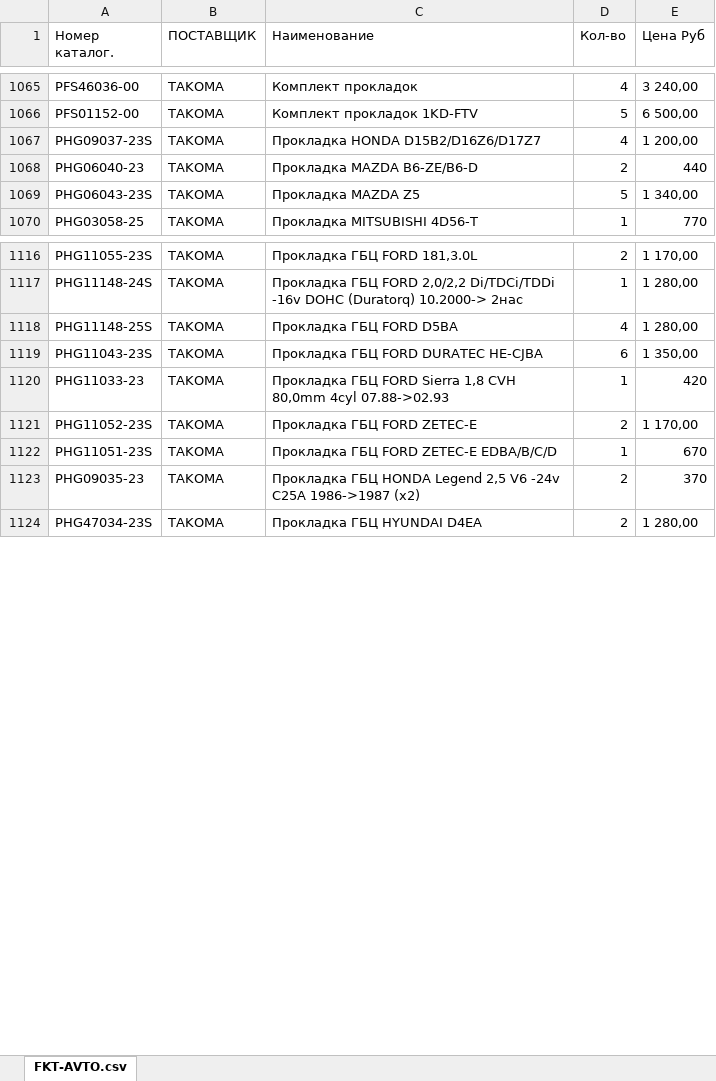
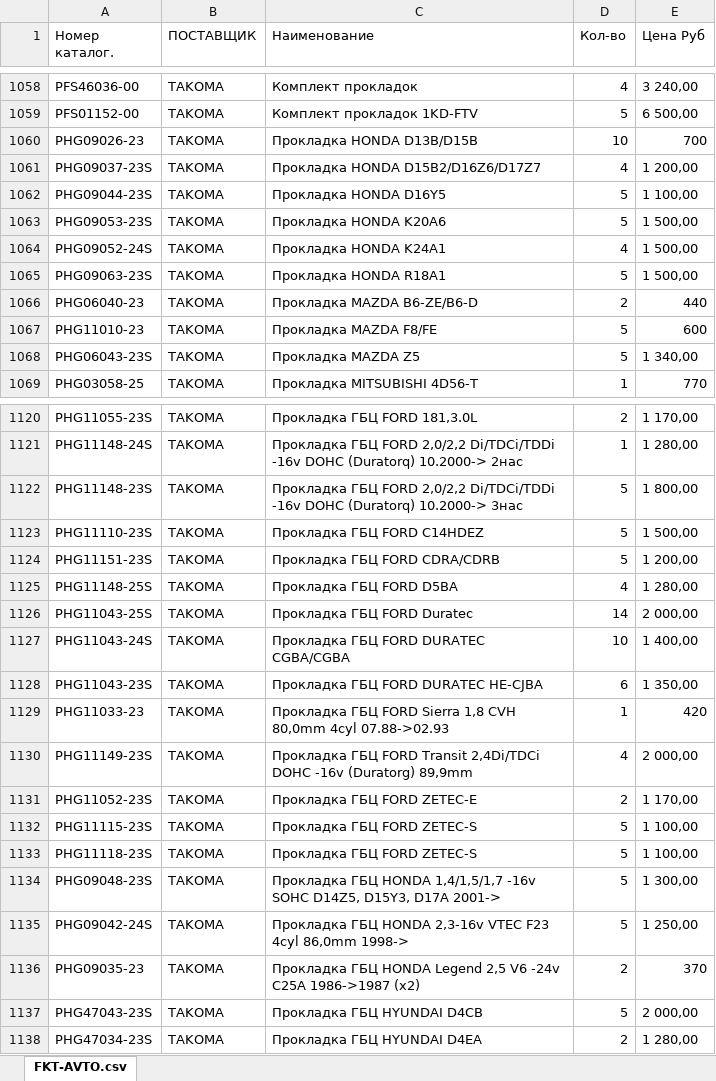
Before and after one commit to killer-djon/dev.hammer.ru, an Excel workbook: catalogs/FKT-AVTO.xlsx, sheet FKT-AVTO.csv, drawn as a sheet; only a part is shown, gaps mark what is left out; values as stored, in another font and other column widths than the file's, no borders; removed rows and columns are numbered as before the commit, all else as after; the diff covers the shown part only; the diff names each change by its address in the sheet, - before the commit and + after, or states it on an @@ line.

```diff
--- a/catalogs/FKT-AVTO.xlsx (sheet FKT-AVTO.csv)
+++ b/catalogs/FKT-AVTO.xlsx (sheet FKT-AVTO.csv)
+row 1060: PHG09026-23 | TAKOMA | Прокладка HONDA D13B/D15B | 10 | 700
+row 1062: PHG09044-23S | TAKOMA | Прокладка HONDA D16Y5 | 5 | 1 100,00
+row 1063: PHG09053-23S | TAKOMA | Прокладка HONDA K20A6 | 5 | 1 500,00
+row 1064: PHG09052-24S | TAKOMA | Прокладка HONDA K24A1 | 4 | 1 500,00
+row 1065: PHG09063-23S | TAKOMA | Прокладка HONDA R18A1 | 5 | 1 500,00
+row 1067: PHG11010-23 | TAKOMA | Прокладка MAZDA F8/FE | 5 | 600
+row 1122: PHG11148-23S | TAKOMA | Прокладка ГБЦ FORD 2,0/2,2 Di/TDCi/TDDi -16v DOHC (Duratorq) 10.2000-> 3нас | 5 | 1 800,00
+row 1123: PHG11110-23S | TAKOMA | Прокладка ГБЦ FORD C14HDEZ | 5 | 1 500,00
+row 1124: PHG11151-23S | TAKOMA | Прокладка ГБЦ FORD CDRA/CDRB | 5 | 1 200,00
+row 1126: PHG11043-25S | TAKOMA | Прокладка ГБЦ FORD Duratec | 14 | 2 000,00
+row 1127: PHG11043-24S | TAKOMA | Прокладка ГБЦ FORD DURATEC CGBA/CGBA | 10 | 1 400,00
+row 1130: PHG11149-23S | TAKOMA | Прокладка ГБЦ FORD Transit 2,4Di/TDCi DOHC -16v (Duratorg) 89,9mm | 4 | 2 000,00
-row 1122: PHG11051-23S | TAKOMA | Прокладка ГБЦ FORD ZETEC-E EDBA/B/C/D | 1 | 670
+row 1132: PHG11115-23S | TAKOMA | Прокладка ГБЦ FORD ZETEC-S | 5 | 1 100,00
+row 1133: PHG11118-23S | TAKOMA | Прокладка ГБЦ FORD ZETEC-S | 5 | 1 100,00
+row 1134: PHG09048-23S | TAKOMA | Прокладка ГБЦ HONDA 1,4/1,5/1,7 -16v SOHC D14Z5, D15Y3, D17A 2001-> | 5 | 1 300,00
+row 1135: PHG09042-24S | TAKOMA | Прокладка ГБЦ HONDA 2,3-16v VTEC F23 4cyl 86,0mm 1998-> | 5 | 1 250,00
+row 1137: PHG47043-23S | TAKOMA | Прокладка ГБЦ HYUNDAI D4CB | 5 | 2 000,00
```
Also changed, not shown: 30 added rows, 26 removed rows and 65 edited cells elsewhere in this sheet, 1 other file.
